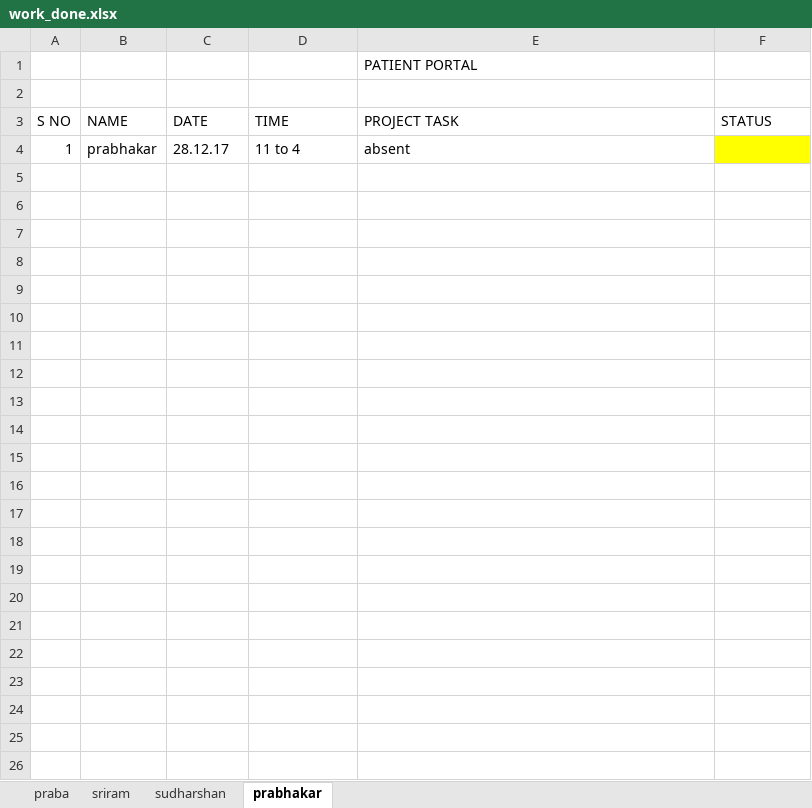
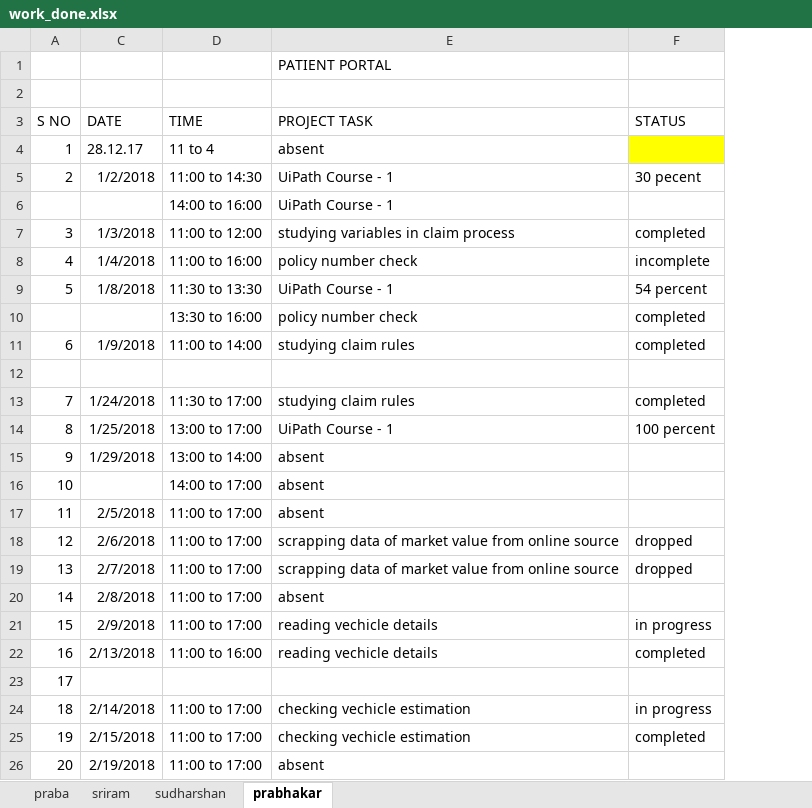
Before and after one commit to sriram23/Insurance-Claim-Automation-System, an Excel workbook: work_done.xlsx, sheet prabhakar, drawn as a sheet; values as stored, in another font and other column widths than the file's, no borders; removed rows and columns are numbered as before the commit, all else as after; the diff names each change by its address in the sheet, - before the commit and + after, or states it on an @@ line.

Commit message:
work done update

```diff
--- a/work_done.xlsx (sheet prabhakar)
+++ b/work_done.xlsx (sheet prabhakar)
@@ column B (NAME) hidden, row 4: prabhakar @@
+row 5: 2 | 1/2/2018 | 11:00 to 14:30 | UiPath Course - 1 | 30 pecent
+row 6:  |  | 14:00 to 16:00 | UiPath Course - 1
+row 7: 3 | 1/3/2018 | 11:00 to 12:00 | studying variables in claim process | completed
+row 8: 4 | 1/4/2018 | 11:00 to 16:00 | policy number check | incomplete
+row 9: 5 | 1/8/2018 | 11:30 to 13:30 | UiPath Course - 1 | 54 percent
+row 10:  |  | 13:30 to 16:00 | policy number check | completed
+row 11: 6 | 1/9/2018 | 11:00 to 14:00 | studying claim rules | completed
+row 12: (empty)
+row 13: 7 | 1/24/2018 | 11:30 to 17:00 | studying claim rules | completed
+row 14: 8 | 1/25/2018 | 13:00 to 17:00 | UiPath Course - 1 | 100 percent
+row 15: 9 | 1/29/2018 | 13:00 to 14:00 | absent
+row 16: 10 |  | 14:00 to 17:00 | absent
+row 17: 11 | 2/5/2018 | 11:00 to 17:00 | absent
+row 18: 12 | 2/6/2018 | 11:00 to 17:00 | scrapping data of market value from online source | dropped
+row 19: 13 | 2/7/2018 | 11:00 to 17:00 | scrapping data of market value from online source | dropped
+row 20: 14 | 2/8/2018 | 11:00 to 17:00 | absent
+row 21: 15 | 2/9/2018 | 11:00 to 17:00 | reading vechicle details | in progress
+row 22: 16 | 2/13/2018 | 11:00 to 16:00 | reading vechicle details | completed
+row 23: 17
+row 24: 18 | 2/14/2018 | 11:00 to 17:00 | checking vechicle estimation | in progress
+row 25: 19 | 2/15/2018 | 11:00 to 17:00 | checking vechicle estimation | completed
+row 26: 20 | 2/19/2018 | 11:00 to 17:00 | absent
```
